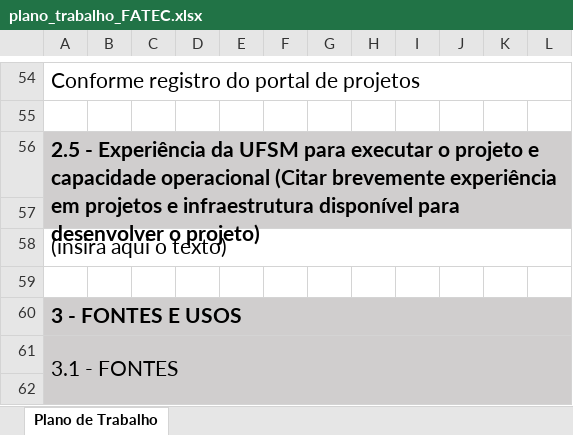
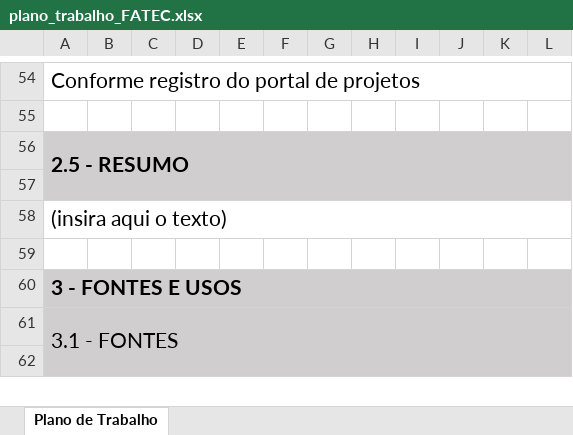
Before and after one commit to JulioMSantos/codautom, an Excel workbook: Modelos/AG/FATEC/plano_trabalho_FATEC.xlsx, sheet Plano de Trabalho, drawn as a sheet; only a part is shown, gaps mark what is left out; values as stored, in another font and other column widths than the file's, no borders; the diff names each change by its address in the sheet, - before the commit and + after, or states it on an @@ line.

Commit message:
Add files via upload

```diff
--- a/Modelos/AG/FATEC/plano_trabalho_FATEC.xlsx (sheet Plano de Trabalho)
+++ b/Modelos/AG/FATEC/plano_trabalho_FATEC.xlsx (sheet Plano de Trabalho)
-A56: 2.5 - Experiência da UFSM para executar o projeto e capacidade operacional (Citar brevemente experiência em projetos e infraestrutura disponível para desenvolver o projeto)
+A56: 2.5 - RESUMO
```
